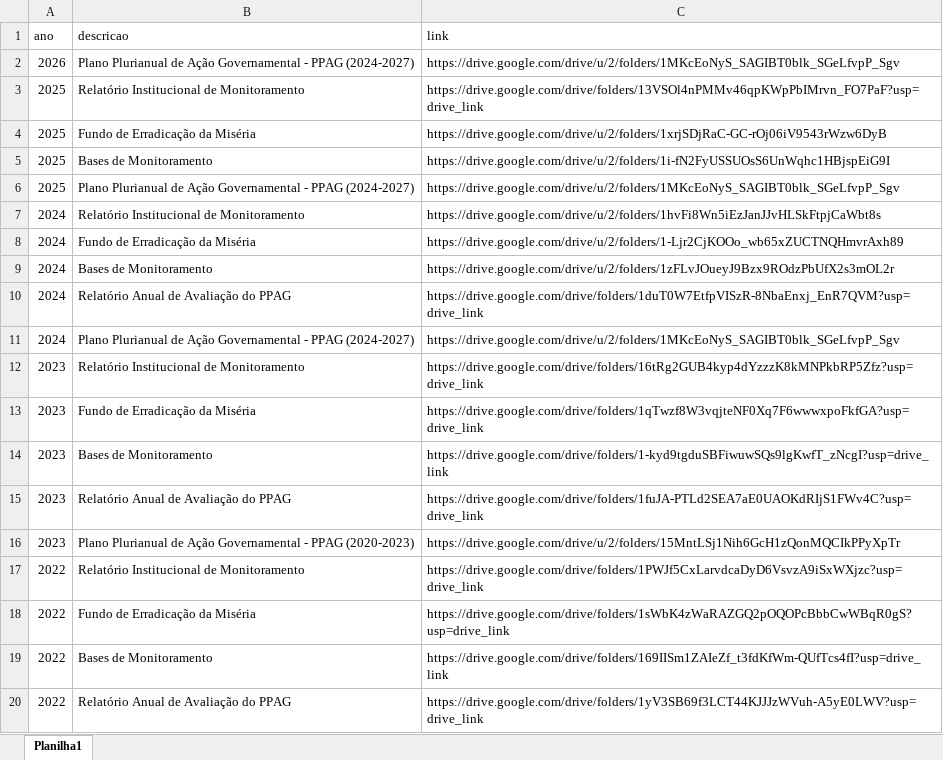
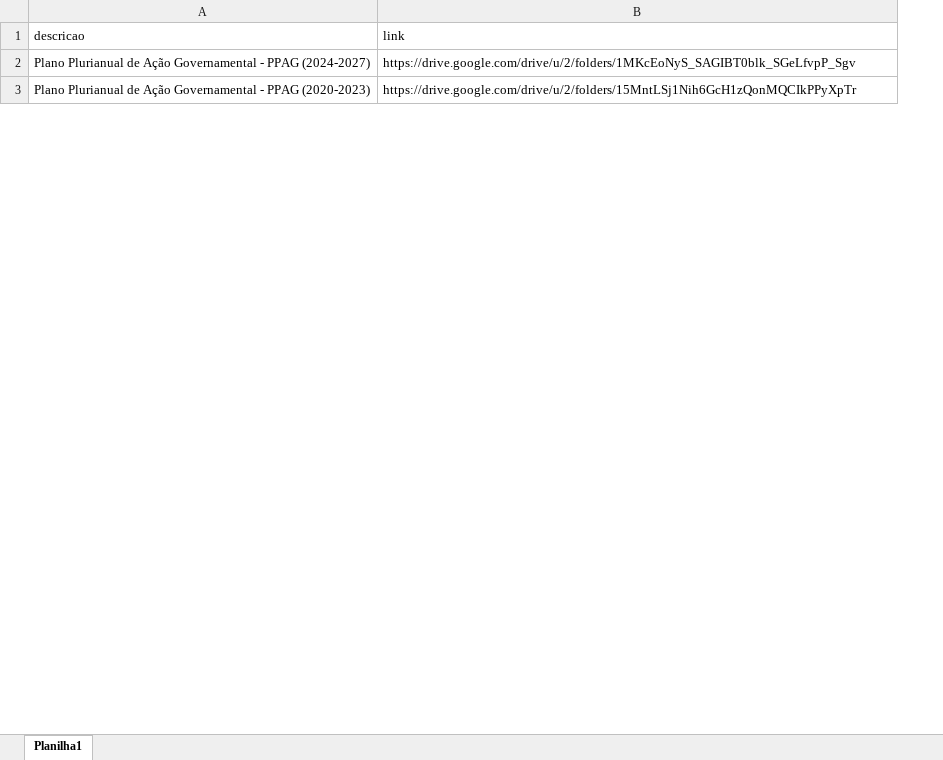
Before and after one commit to transparencia-mg/portal_leis_orcamentarias, an Excel workbook: upload/plano_anual_acao_governamental.xlsx, sheet Planilha1, drawn as a sheet; only a part is shown; values as stored, in another font and other column widths than the file's, no borders; removed rows and columns are numbered as before the commit, all else as after; the diff covers the shown part only; the diff names each change by its address in the sheet, - before the commit and + after, or states it on an @@ line.

Commit message:
Revert "Add files via upload"
This reverts commit 8df0ae6c1e3283fba29ec761f508427340061be6.

```diff
--- a/upload/plano_anual_acao_governamental.xlsx (sheet Planilha1)
+++ b/upload/plano_anual_acao_governamental.xlsx (sheet Planilha1)
-column A (ano), row 2: 2026; row 16: 2023
-row 3: 2025 | Relatório Institucional de Monitoramento | https://drive.google.com/drive/folders/13VSOl4nPMMv46qpKWpPbIMrvn_FO7PaF?usp=drive_link
-row 4: 2025 | Fundo de Erradicação da Miséria | https://drive.google.com/drive/u/2/folders/1xrjSDjRaC-GC-rOj06iV9543rWzw6DyB
-row 5: 2025 | Bases de Monitoramento | https://drive.google.com/drive/u/2/folders/1i-fN2FyUSSUOsS6UnWqhc1HBjspEiG9I
-row 6: 2025 | Plano Plurianual de Ação Governamental - PPAG (2024-2027) | https://drive.google.com/drive/u/2/folders/1MKcEoNyS_SAGIBT0blk_SGeLfvpP_Sgv
-row 7: 2024 | Relatório Institucional de Monitoramento | https://drive.google.com/drive/u/2/folders/1hvFi8Wn5iEzJanJJvHLSkFtpjCaWbt8s
-row 8: 2024 | Fundo de Erradicação da Miséria | https://drive.google.com/drive/u/2/folders/1-Ljr2CjKOOo_wb65xZUCTNQHmvrAxh89
-row 9: 2024 | Bases de Monitoramento | https://drive.google.com/drive/u/2/folders/1zFLvJOueyJ9Bzx9ROdzPbUfX2s3mOL2r
-row 10: 2024 | Relatório Anual de Avaliação do PPAG | https://drive.google.com/drive/folders/1duT0W7EtfpVISzR-8NbaEnxj_EnR7QVM?usp=drive_link
-row 11: 2024 | Plano Plurianual de Ação Governamental - PPAG (2024-2027) | https://drive.google.com/drive/u/2/folders/1MKcEoNyS_SAGIBT0blk_SGeLfvpP_Sgv
-row 12: 2023 | Relatório Institucional de Monitoramento | https://drive.google.com/drive/folders/16tRg2GUB4kyp4dYzzzK8kMNPkbRP5Zfz?usp=drive_link
-row 13: 2023 | Fundo de Erradicação da Miséria | https://drive.google.com/drive/folders/1qTwzf8W3vqjteNF0Xq7F6wwwxpoFkfGA?usp=drive_link
-row 14: 2023 | Bases de Monitoramento | https://drive.google.com/drive/folders/1-kyd9tgduSBFiwuwSQs9lgKwfT_zNcgI?usp=drive_link
-row 15: 2023 | Relatório Anual de Avaliação do PPAG | https://drive.google.com/drive/folders/1fuJA-PTLd2SEA7aE0UAOKdRIjS1FWv4C?usp=drive_link
-row 17: 2022 | Relatório Institucional de Monitoramento | https://drive.google.com/drive/folders/1PWJf5CxLarvdcaDyD6VsvzA9iSxWXjzc?usp=drive_link
-row 18: 2022 | Fundo de Erradicação da Miséria | https://drive.google.com/drive/folders/1sWbK4zWaRAZGQ2pOQOPcBbbCwWBqR0gS?usp=drive_link
-row 19: 2022 | Bases de Monitoramento | https://drive.google.com/drive/folders/169IISm1ZAIeZf_t3fdKfWm-QUfTcs4fI?usp=drive_link
-row 20: 2022 | Relatório Anual de Avaliação do PPAG | https://drive.google.com/drive/folders/1yV3SB69f3LCT44KJJJzWVuh-A5yE0LWV?usp=drive_link
```
Also changed, not shown: 55 added rows and 58 removed rows elsewhere in this sheet.
